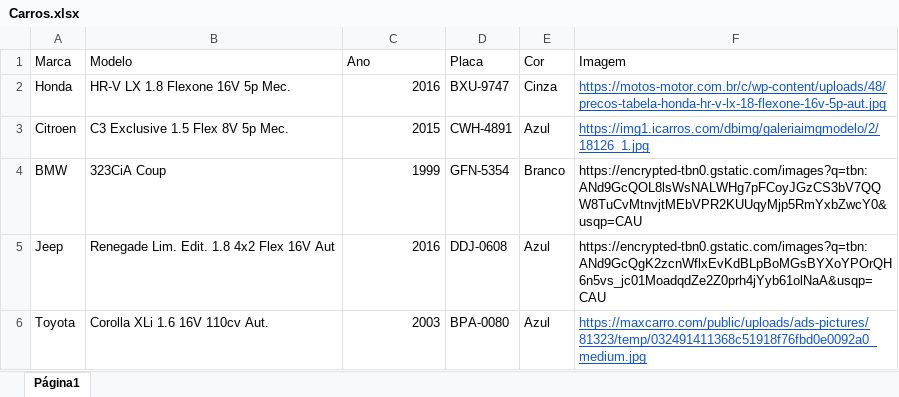
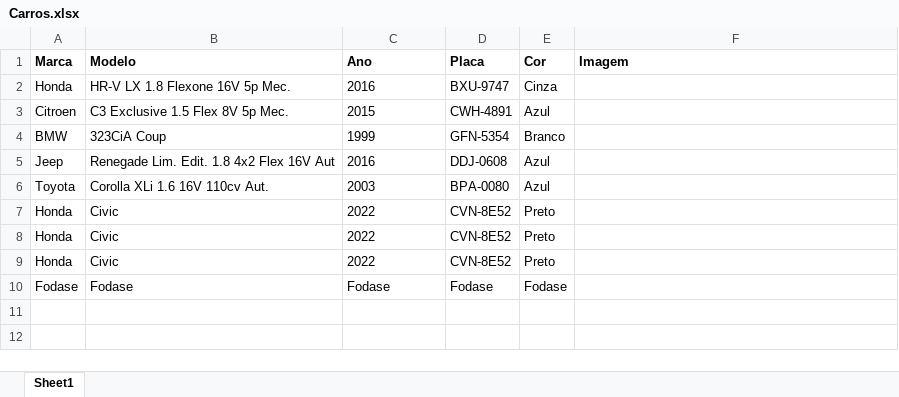
Before and after one commit to GabrielDsanta/Desafio-1, an Excel workbook: doc/Carros.xlsx, sheet Sheet1, drawn as a sheet; values as stored, in another font and other column widths than the file's, no borders; the diff names each change by its address in the sheet, - before the commit and + after, or states it on an @@ line.

```diff
--- a/doc/Carros.xlsx (sheet Sheet1)
+++ b/doc/Carros.xlsx (sheet Sheet1)
-sheet tab: Página1
+sheet tab: Sheet1
-A1:F1 bold: off
+A1:F1 bold: on
-C2:C6 alignment: right
+C2:C6 alignment: left
-F2 (Imagem): https://motos-motor.com.br/c/wp-content/uploads/48/precos-tabela-honda-hr-v-lx-18-flexone-16v-5p-aut.jpg
+F2 (Imagem): (empty)
-F3 (Imagem): https://img1.icarros.com/dbimg/galeriaimgmodelo/2/18126_1.jpg
+F3 (Imagem): (empty)
-F4 (Imagem): https://encrypted-tbn0.gstatic.com/images?q=tbn:ANd9GcQOL8lsWsNALWHg7pFCoyJGzCS3bV7QQW8TuCvMtnvjtMEbVPR2KUUqyMjp5RmYxbZwcY0&usqp=CAU
+F4 (Imagem): (empty)
-F5 (Imagem): https://encrypted-tbn0.gstatic.com/images?q=tbn:ANd9GcQgK2zcnWflxEvKdBLpBoMGsBYXoYPOrQH6n5vs_jc01MoadqdZe2Z0prh4jYyb61olNaA&usqp=CAU
+F5 (Imagem): (empty)
-F6 (Imagem): https://maxcarro.com/public/uploads/ads-pictures/81323/temp/032491411368c51918f76fbd0e0092a0_medium.jpg
+F6 (Imagem): (empty)
+row 7: Honda | Civic | 2022 | CVN-8E52 | Preto
+row 8: Honda | Civic | 2022 | CVN-8E52 | Preto
+row 9: Honda | Civic | 2022 | CVN-8E52 | Preto
+row 10: Fodase | Fodase | Fodase | Fodase | Fodase
```
Also changed, not shown: 11 other files.
